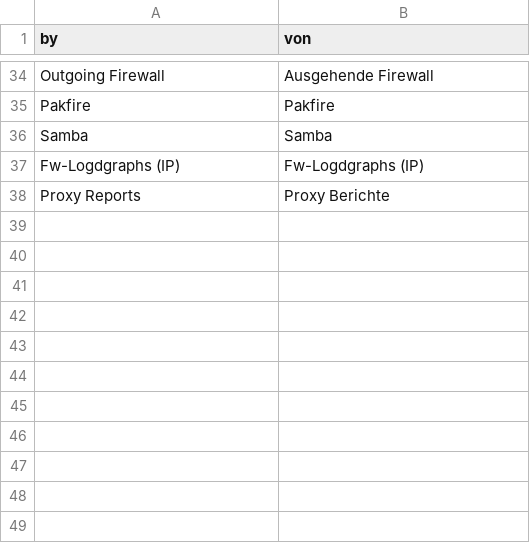
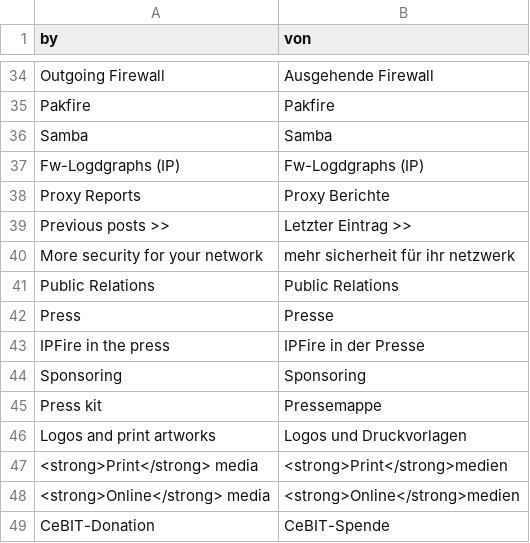
Before and after one commit to pebosi/ipfire.org-bootstrap3, a CSV file: www/translations/de_DE.csv, drawn as a sheet; only a part is shown, gaps mark what is left out; the diff names each change by its address in the sheet, - before the commit and + after, or states it on an @@ line.

Commit message:
Added some translations.

```diff
--- a/www/translations/de_DE.csv
+++ b/www/translations/de_DE.csv
+row 39: Previous posts >> | Letzter Eintrag >>
+row 40: More security for your network | mehr sicherheit für ihr netzwerk
+row 41: Public Relations | Public Relations
+row 42: Press | Presse
+row 43: IPFire in the press | IPFire in der Presse
+row 44: Sponsoring | Sponsoring
+row 45: Press kit | Pressemappe
+row 46: Logos and print artworks | Logos und Druckvorlagen
+row 47: <strong>Print</strong> media | <strong>Print</strong>medien
+row 48: <strong>Online</strong> media | <strong>Online</strong>medien
+row 49: CeBIT-Donation | CeBIT-Spende
```
